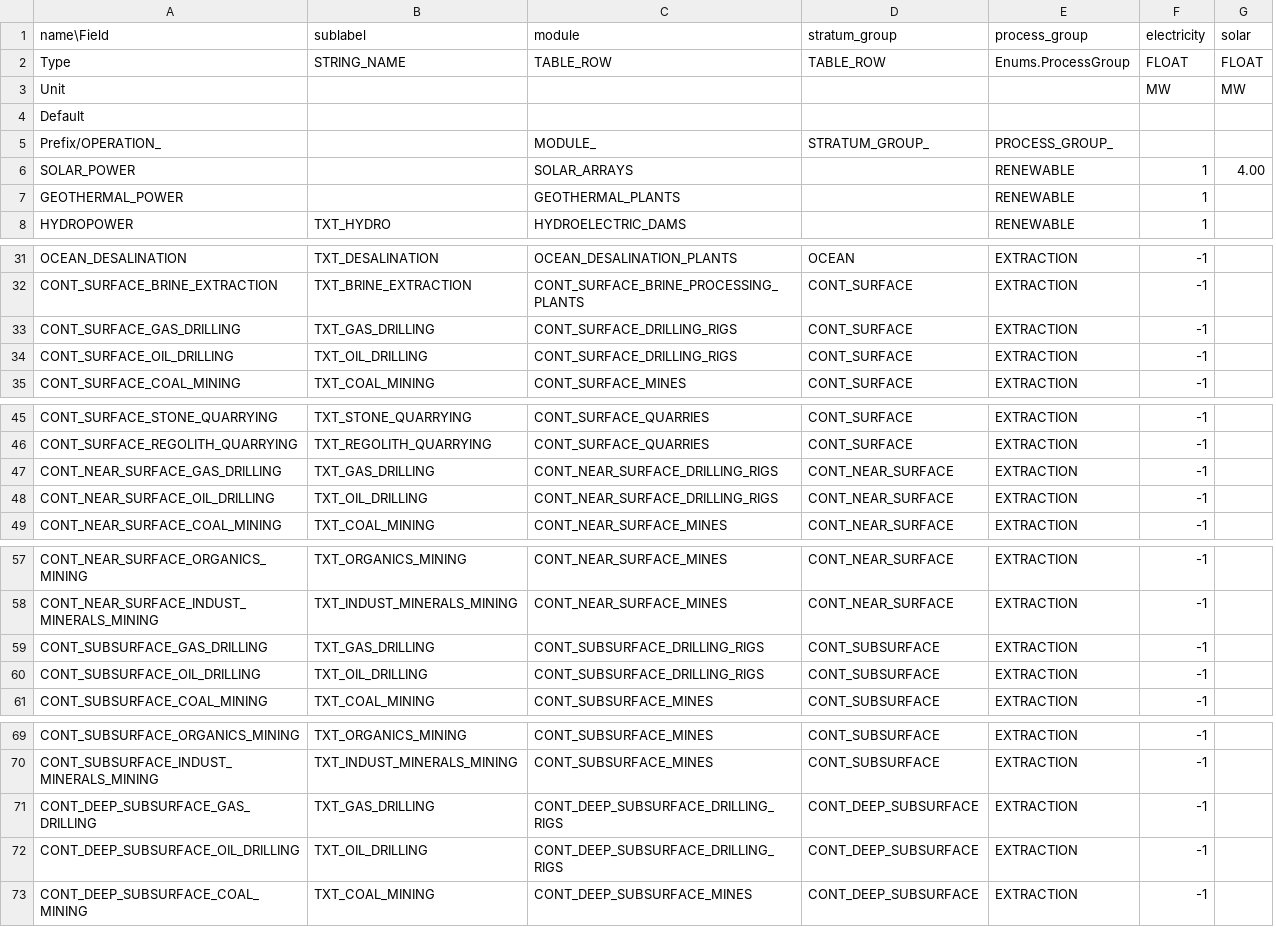
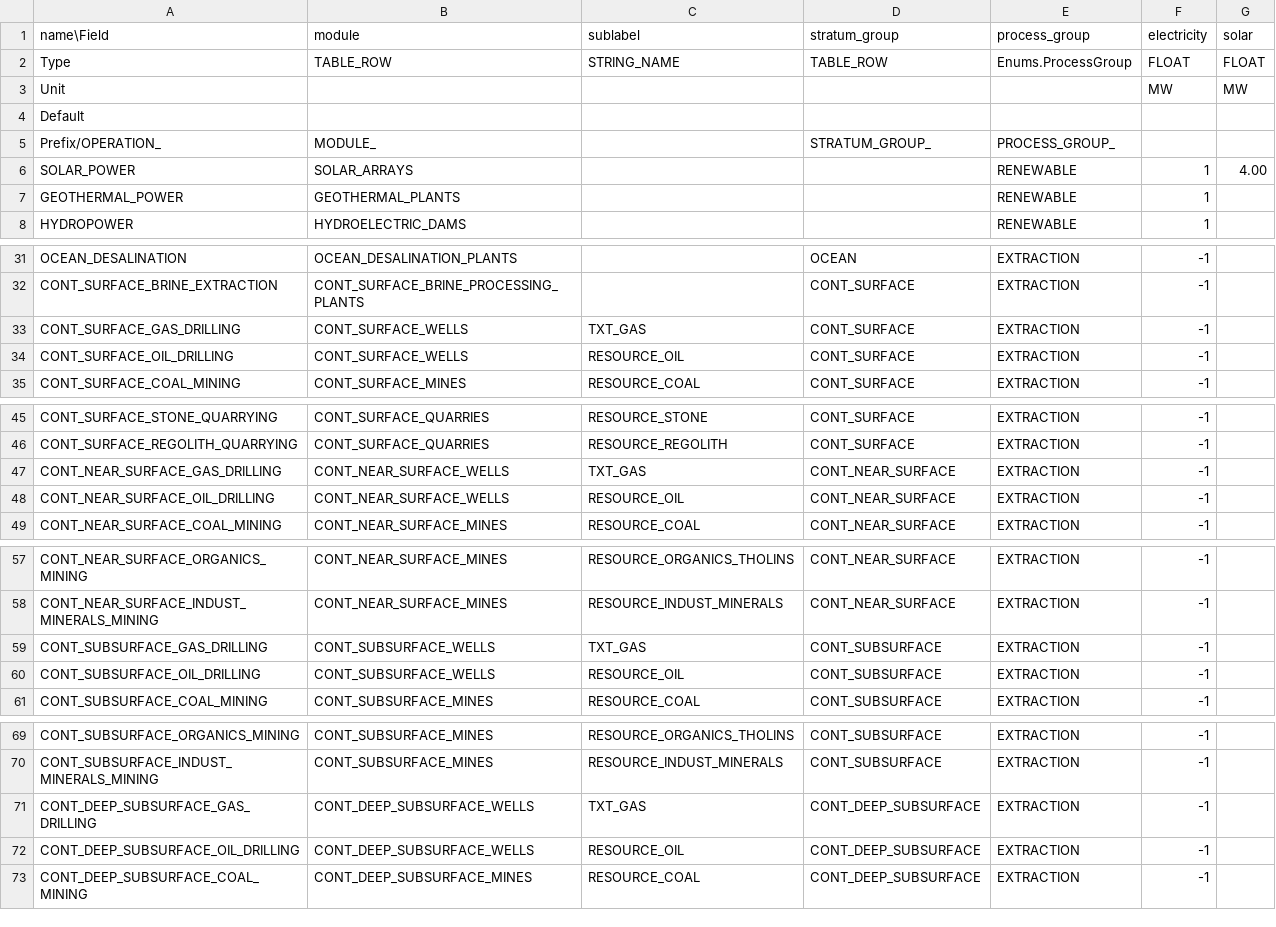
Before and after one commit to t2civ/astropolis_research, a TSV file: tables/operations.tsv, drawn as a sheet; only a part is shown, gaps mark what is left out; removed rows and columns are numbered as before the commit, all else as after; the diff covers the shown part only; the diff names each change by its address in the sheet, - before the commit and + after, or states it on an @@ line.

```diff
--- a/tables/operations.tsv
+++ b/tables/operations.tsv
-column B (sublabel), rows 2-8: STRING_NAME |  |  |  |  |  | TXT_HYDRO; rows 31-35: TXT_DESALINATION | TXT_BRINE_EXTRACTION | TXT_GAS_DRILLING | TXT_OIL_DRILLING | TXT_COAL_MINING; rows 45-49: TXT_STONE_QUARRYING | TXT_REGOLITH_QUARRYING | TXT_GAS_DRILLING | TXT_OIL_DRILLING | TXT_COAL_MINING; rows 57-61: TXT_ORGANICS_MINING | TXT_INDUST_MINERALS_MINING | TXT_GAS_DRILLING | TXT_OIL_DRILLING | TXT_COAL_MINING; rows 69-73: TXT_ORGANICS_MINING | TXT_INDUST_MINERALS_MINING | TXT_GAS_DRILLING | TXT_OIL_DRILLING | TXT_COAL_MINING
+column C (sublabel), row 2: STRING_NAME; rows 33-35: TXT_GAS | RESOURCE_OIL | RESOURCE_COAL; rows 45-49: RESOURCE_STONE | RESOURCE_REGOLITH | TXT_GAS | RESOURCE_OIL | RESOURCE_COAL; rows 57-61: RESOURCE_ORGANICS_THOLINS | RESOURCE_INDUST_MINERALS | TXT_GAS | RESOURCE_OIL | RESOURCE_COAL; rows 69-73: RESOURCE_ORGANICS_THOLINS | RESOURCE_INDUST_MINERALS | TXT_GAS | RESOURCE_OIL | RESOURCE_COAL
-B33:B34 (module): CONT_SURFACE_DRILLING_RIGS
+B33:B34 (module): CONT_SURFACE_WELLS
-B47:B48 (module): CONT_NEAR_SURFACE_DRILLING_RIGS
+B47:B48 (module): CONT_NEAR_SURFACE_WELLS
-B59:B60 (module): CONT_SUBSURFACE_DRILLING_RIGS
+B59:B60 (module): CONT_SUBSURFACE_WELLS
-B71:B72 (module): CONT_DEEP_SUBSURFACE_DRILLING_RIGS
+B71:B72 (module): CONT_DEEP_SUBSURFACE_WELLS
```
Also changed, not shown: 1 edited cell elsewhere in this file, tables/facilities_modules.tsv, tables/facilities_operations.tsv, 10 other files.
